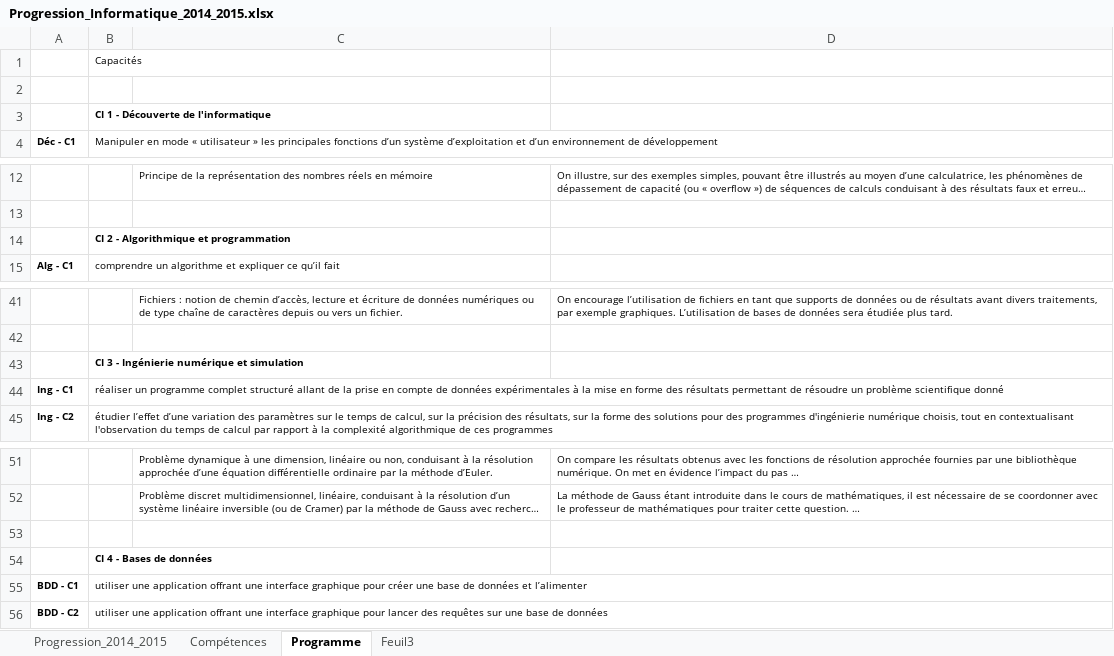
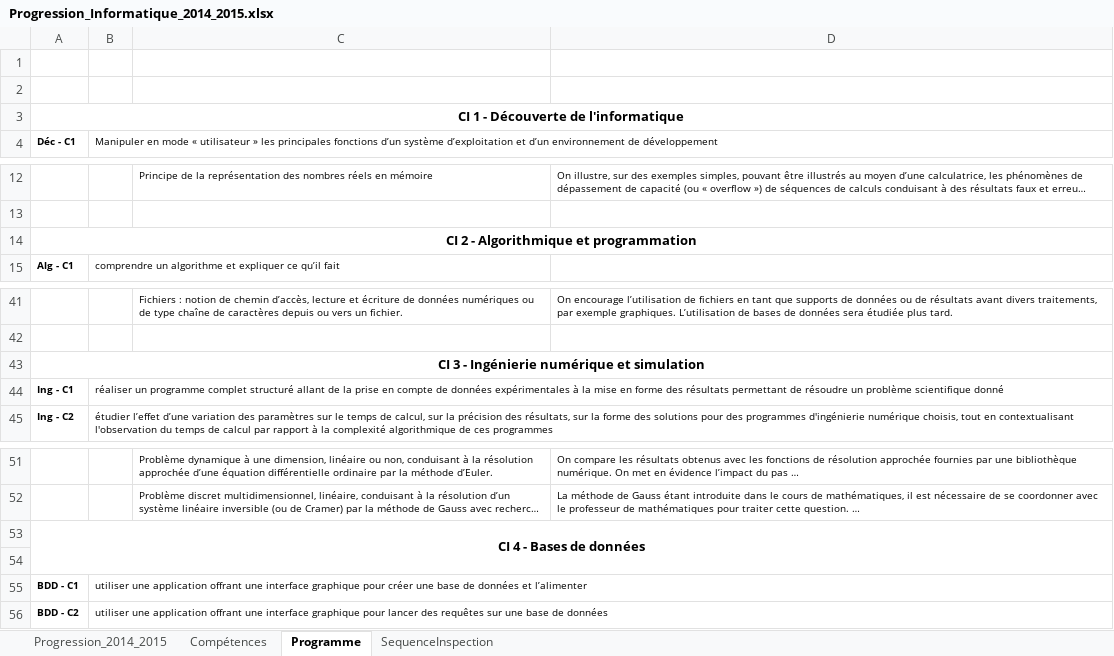
Before and after one commit to xpessoles/PTSI, an Excel workbook: Progression/Progression_Informatique_2014_2015.xlsx, sheet Programme, drawn as a sheet; only a part is shown, gaps mark what is left out; long unchanged cells end in …; values as stored, in another font and other column widths than the file's, no borders; removed rows and columns are numbered as before the commit, all else as after; the diff names each change by its address in the sheet, - before the commit and + after, or states it on an @@ line.

```diff
--- a/Progression/Progression_Informatique_2014_2015.xlsx (sheet Programme)
+++ b/Progression/Progression_Informatique_2014_2015.xlsx (sheet Programme)
-sheet tab: Feuil3
+sheet tab: SequenceInspection
-row 1:  | Capacités
-B2: CI 1 - Découverte de l'informatique
+B2: (empty)
+row 3: CI 1 - Découverte de l'informatique
-row 14:  | CI 2 - Algorithmique et programmation
+row 14: CI 2 - Algorithmique et programmation
-row 43:  | CI 3 - Ingénierie numérique et simulation
+row 43: CI 3 - Ingénierie numérique et simulation
+row 53: CI 4 - Bases de données
-row 54:  | CI 4 - Bases de données
```
Also changed, not shown: sheet SequenceInspection, sheet Progression_2014_2015, Progression/Progression_PTSI_2014_2015.xlsx, 1 other file.
